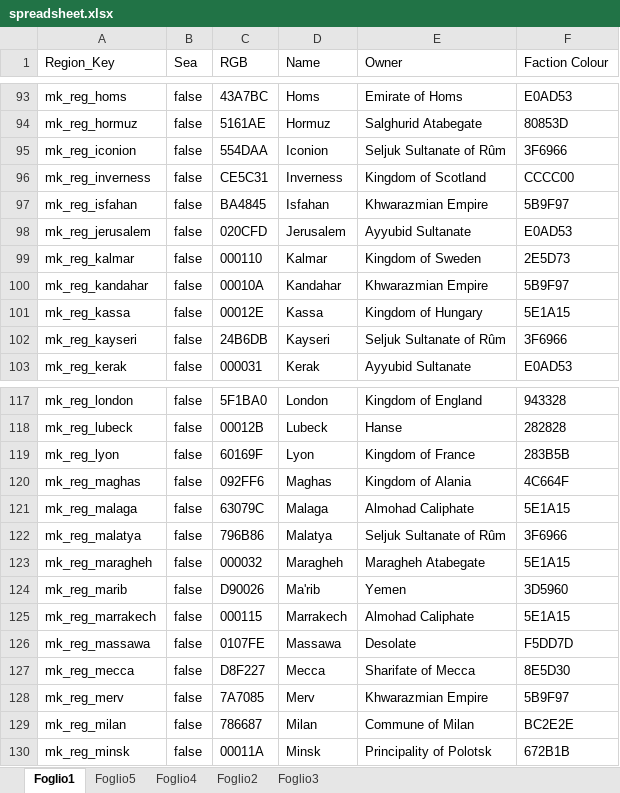
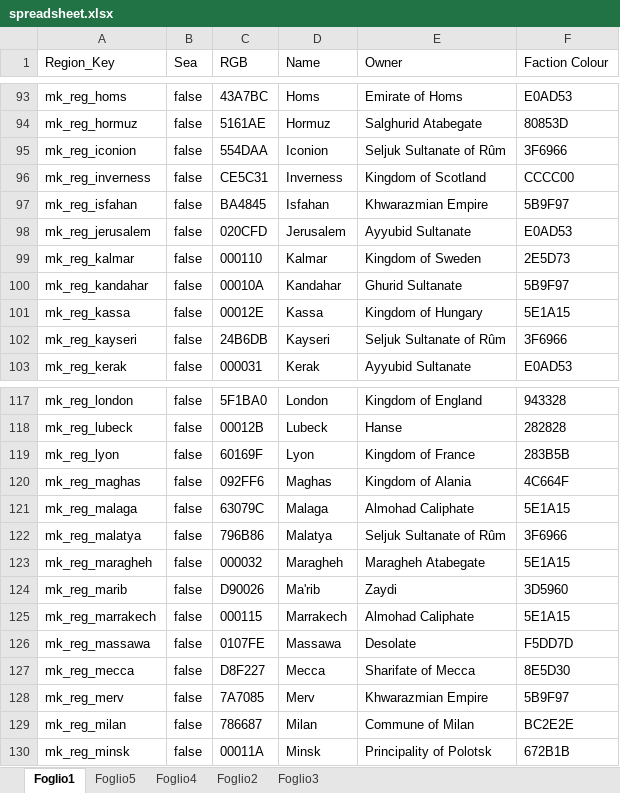
Before and after one commit to prolox-ita/Caesar-in-Britain---ToB, an Excel workbook: spreadsheet.xlsx, sheet Foglio1, drawn as a sheet; only a part is shown, gaps mark what is left out; values as stored, in another font and other column widths than the file's, no borders; the diff names each change by its address in the sheet, - before the commit and + after, or states it on an @@ line.

Commit message:
Last map change

```diff
--- a/spreadsheet.xlsx (sheet Foglio1)
+++ b/spreadsheet.xlsx (sheet Foglio1)
-E100 (Owner): Khwarazmian Empire
+E100 (Owner): Ghurid Sultanate
-E124 (Owner): Yemen
+E124 (Owner): Zaydi
```
